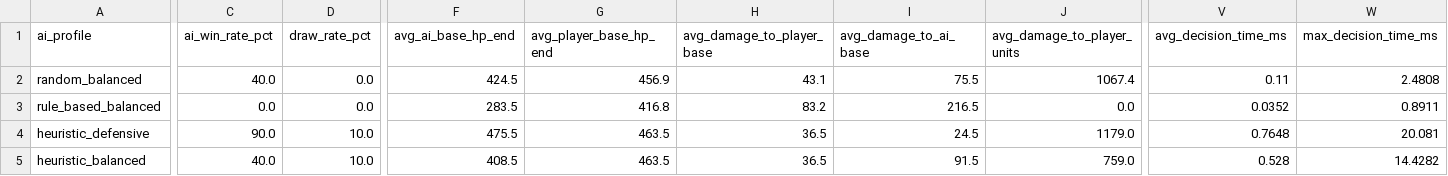
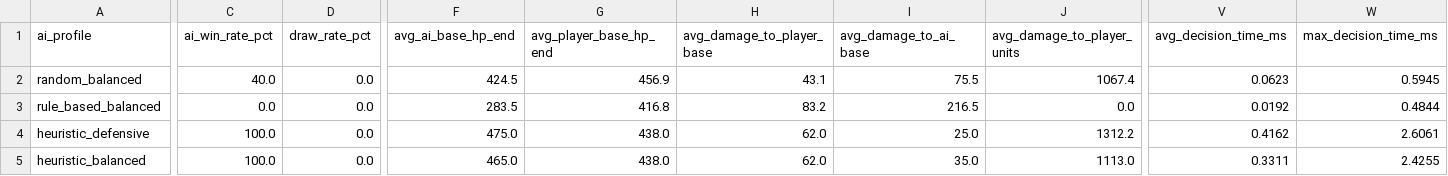
Before and after one commit to truonggiang22b/tower-defense-ai-agent, a CSV file: logs/experiments/ai_comparison_defensive_10.csv, drawn as a sheet; only a part is shown, gaps mark what is left out; the diff covers the shown part only; the diff names each change by its address in the sheet, - before the commit and + after, or states it on an @@ line.

```diff
--- a/logs/experiments/ai_comparison_defensive_10.csv
+++ b/logs/experiments/ai_comparison_defensive_10.csv
-V2 (avg_decision_time_ms): 0.11
+V2 (avg_decision_time_ms): 0.0623
-W2 (max_decision_time_ms): 2.4808
+W2 (max_decision_time_ms): 0.5945
-V3 (avg_decision_time_ms): 0.0352
+V3 (avg_decision_time_ms): 0.0192
-W3 (max_decision_time_ms): 0.8911
+W3 (max_decision_time_ms): 0.4844
-C4 (ai_win_rate_pct): 90.0
+C4 (ai_win_rate_pct): 100.0
-D4:D5 (draw_rate_pct): 10.0
+D4:D5 (draw_rate_pct): 0.0
-F4 (avg_ai_base_hp_end): 475.5
+F4 (avg_ai_base_hp_end): 475.0
-G4:G5 (avg_player_base_hp_end): 463.5
+G4:G5 (avg_player_base_hp_end): 438.0
-H4:H5 (avg_damage_to_player_base): 36.5
+H4:H5 (avg_damage_to_player_base): 62.0
-I4 (avg_damage_to_ai_base): 24.5
+I4 (avg_damage_to_ai_base): 25.0
-J4 (avg_damage_to_player_units): 1179.0
+J4 (avg_damage_to_player_units): 1312.2
-V4 (avg_decision_time_ms): 0.7648
+V4 (avg_decision_time_ms): 0.4162
-W4 (max_decision_time_ms): 20.081
+W4 (max_decision_time_ms): 2.6061
-C5 (ai_win_rate_pct): 40.0
+C5 (ai_win_rate_pct): 100.0
-F5 (avg_ai_base_hp_end): 408.5
+F5 (avg_ai_base_hp_end): 465.0
-I5 (avg_damage_to_ai_base): 91.5
+I5 (avg_damage_to_ai_base): 35.0
-J5 (avg_damage_to_player_units): 759.0
+J5 (avg_damage_to_player_units): 1113.0
-V5 (avg_decision_time_ms): 0.528
+V5 (avg_decision_time_ms): 0.3311
-W5 (max_decision_time_ms): 14.4282
+W5 (max_decision_time_ms): 2.4255
```
Also changed, not shown: 33 edited cells elsewhere in this file, logs/experiments/ai_comparison_balanced_30.csv, logs/experiments/ai_comparison_early_attacker_10.csv, 17 other files.
